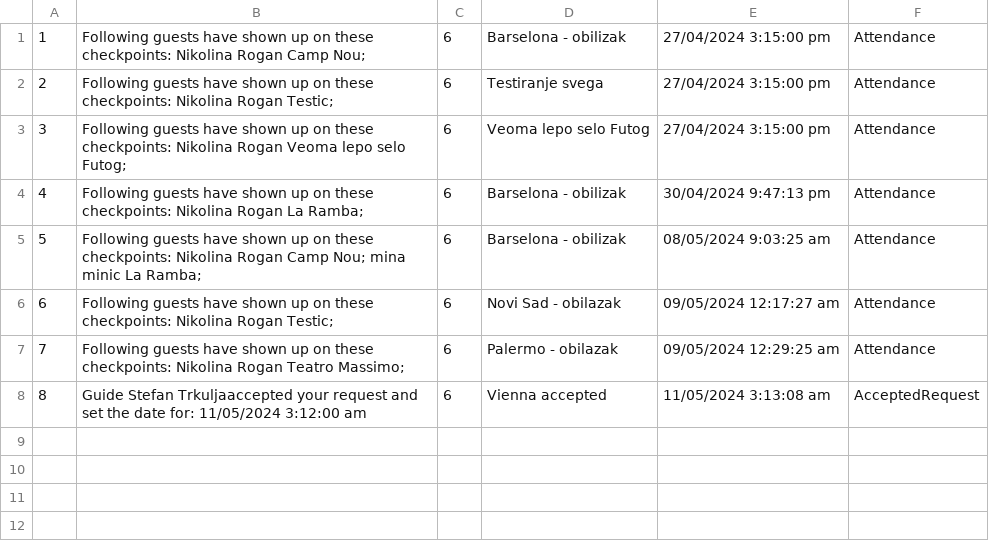
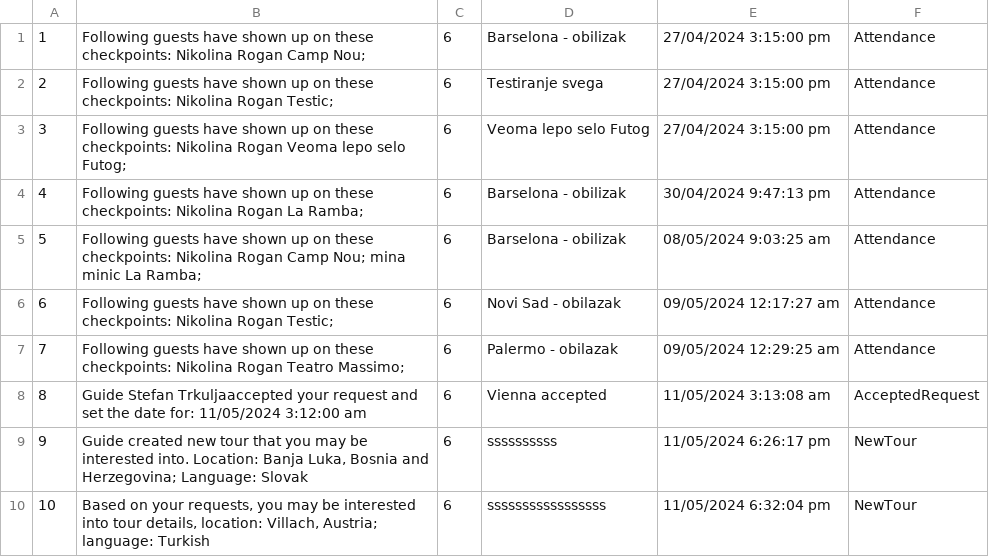
Before and after one commit to kzi-nastava/sims-ra-2024-group-6-team-a, a CSV file: Resources/Data/touristnotifications.csv, drawn as a sheet.

Commit message:
Notificatons added when statistics tour created

```diff
--- a/Resources/Data/touristnotifications.csv
+++ b/Resources/Data/touristnotifications.csv
@@ -8 +8,3 @@
 8|Guide Stefan Trkuljaaccepted your request and set the date for: 11/05/2024 3:12:00 am|6|Vienna accepted|11/05/2024 3:13:08 am|AcceptedRequest
+9|Guide created new tour that you may be interested into. Location: Banja Luka, Bosnia and Herzegovina; Language: Slovak|6|ssssssssss|11/05/2024 6:26:17 pm|NewTour
+10|Based on your requests, you may be interested into tour details, location: Villach, Austria; language: Turkish|6|sssssssssssssssss|11/05/2024 6:32:04 pm|NewTour
```
Also changed, not shown: Resources/Data/checkpoints.csv, Resources/Data/guests.csv, 15 other files.
